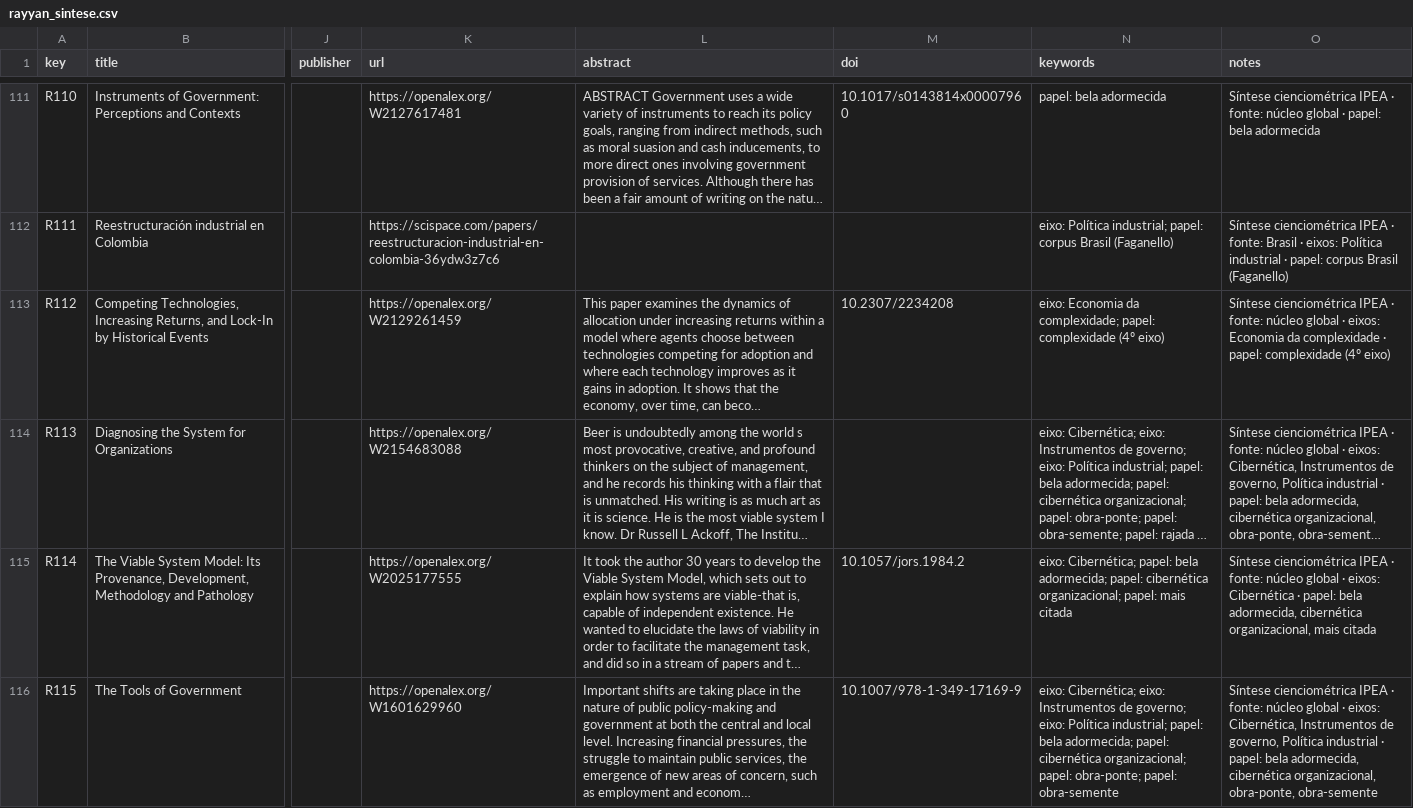
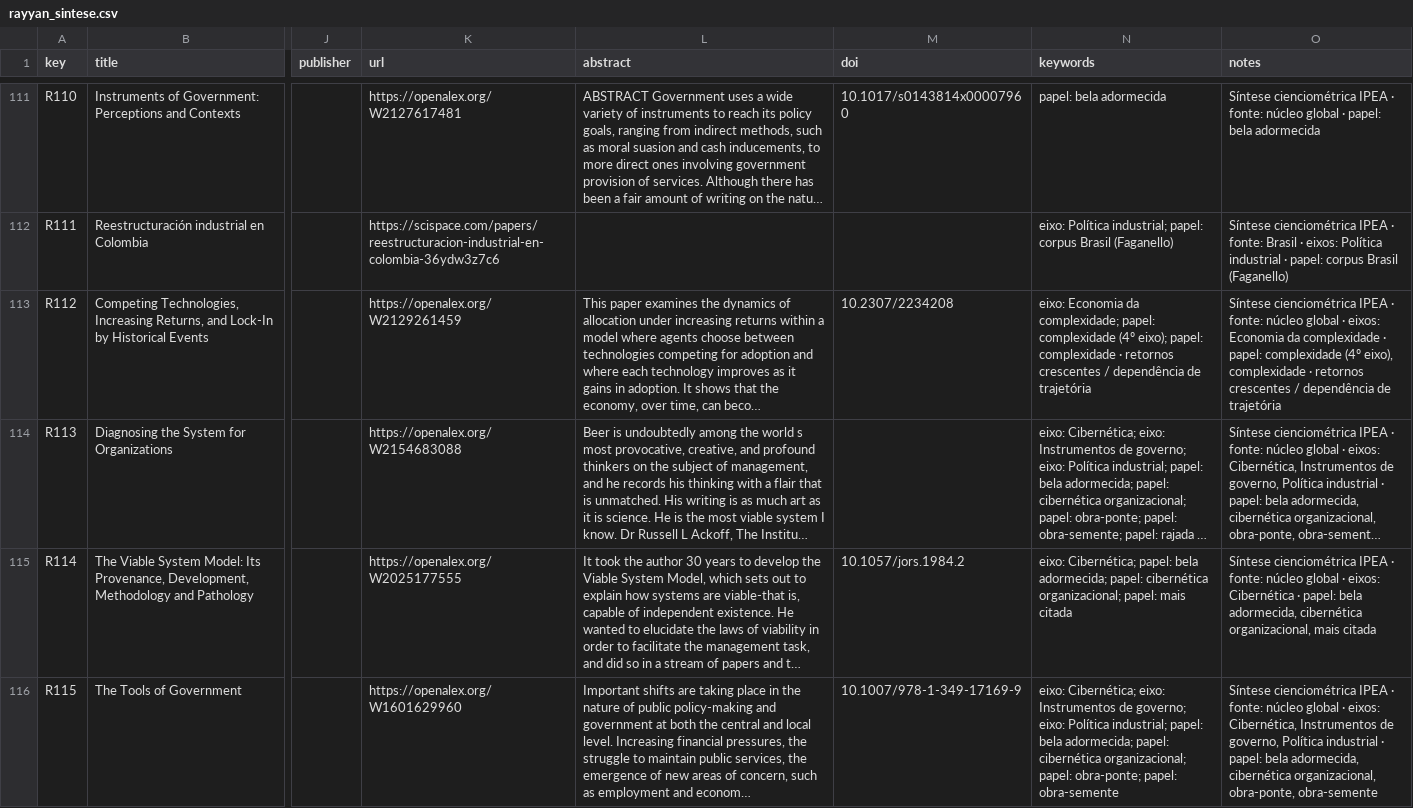
Before and after one commit to freirelucas/cibernetica-regula-o-politica-industrial, a CSV file: docs/dados/rayyan_sintese.csv, drawn as a sheet; only a part is shown, gaps mark what is left out; long unchanged cells end in …; the diff covers the shown part only; the diff names each change by its address in the sheet, - before the commit and + after, or states it on an @@ line.

```diff
--- a/docs/dados/rayyan_sintese.csv
+++ b/docs/dados/rayyan_sintese.csv
-N113 (keywords): …complexidade (4º eixo)
+N113 (keywords): …complexidade (4º eixo); papel: complexidade · retornos crescentes / dependência de trajetória
-O113 (notes): …complexidade (4º eixo)
+O113 (notes): …complexidade (4º eixo), complexidade · retornos crescentes / dependência de trajetória
```
Also changed, not shown: 18 edited cells elsewhere in this file, 9 other files.
